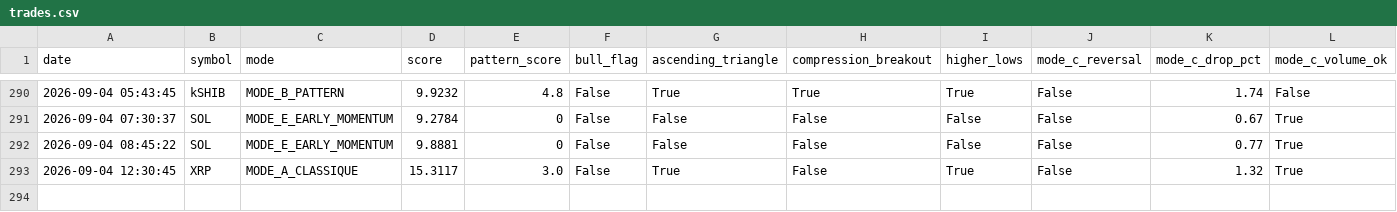
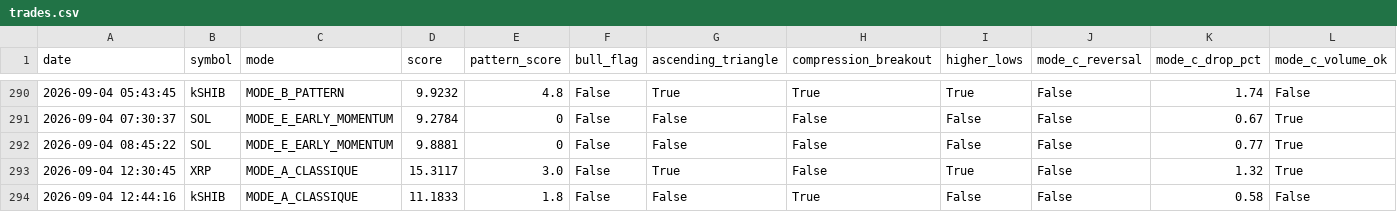
Before and after one commit to frisoo70-ux/trading-bot-data, a CSV file: bot-data/trades.csv, drawn as a sheet; only a part is shown, gaps mark what is left out; rows hold the shown columns only; the diff names each change by its address in the sheet, - before the commit and + after, or states it on an @@ line.

Commit message:
Bot data backup: trades.csv

```diff
--- a/bot-data/trades.csv
+++ b/bot-data/trades.csv
+row 294: 2026-09-04 12:44:16 | kSHIB | MODE_A_CLASSIQUE | 11.1833 | 1.8 | False | False | True | False | False | 0.58 | False
```
